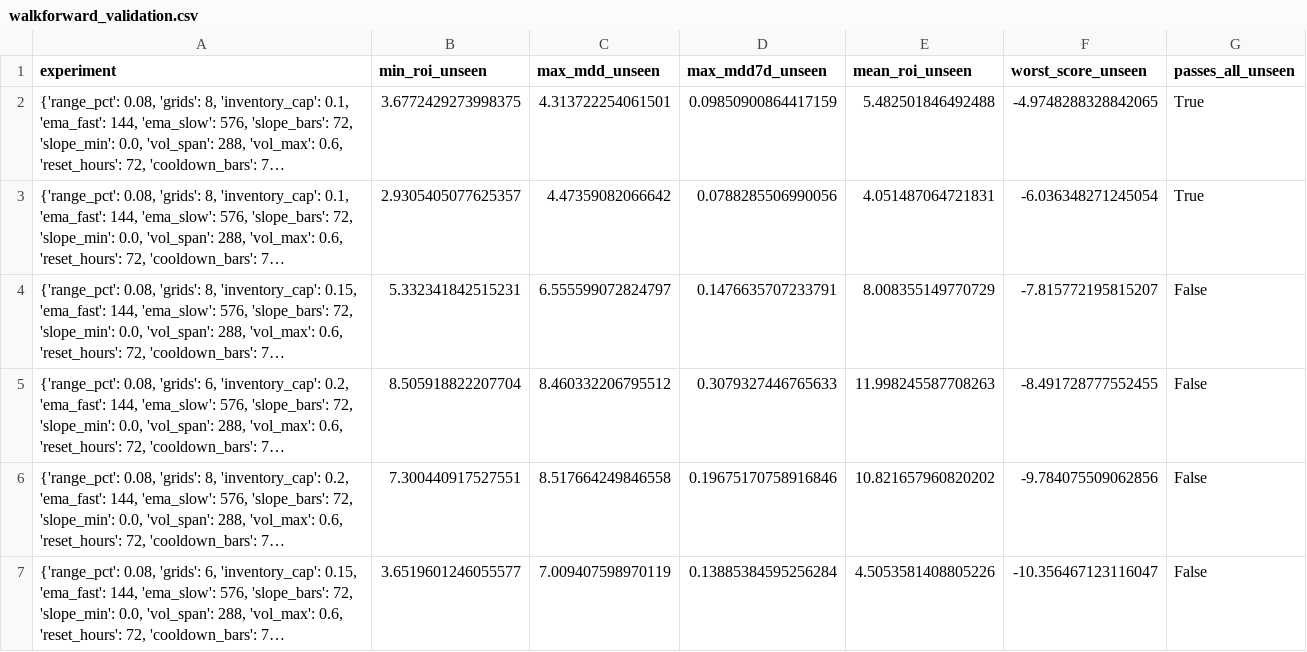
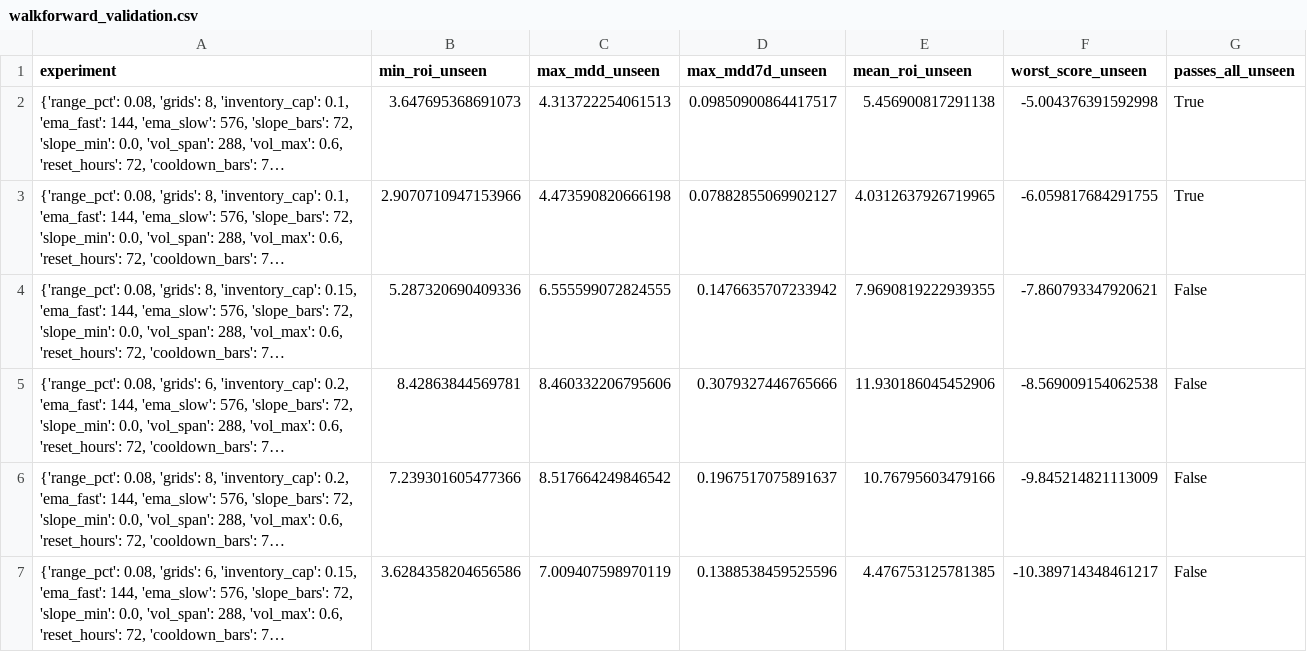
Before and after one commit to miaranarm/binance-grid-optimizer, a CSV file: results/walkforward_validation.csv, drawn as a sheet; only a part is shown; long unchanged cells end in …; the diff covers the shown part only; the diff names each change by its address in the sheet, - before the commit and + after, or states it on an @@ line.

```diff
--- a/results/walkforward_validation.csv
+++ b/results/walkforward_validation.csv
-B2 (min_roi_unseen): 3.6772429273998375
+B2 (min_roi_unseen): 3.647695368691073
-C2 (max_mdd_unseen): 4.313722254061501
+C2 (max_mdd_unseen): 4.313722254061513
-D2 (max_mdd7d_unseen): 0.09850900864417159
+D2 (max_mdd7d_unseen): 0.09850900864417517
-E2 (mean_roi_unseen): 5.482501846492488
+E2 (mean_roi_unseen): 5.456900817291138
-F2 (worst_score_unseen): -4.9748288328842065
+F2 (worst_score_unseen): -5.004376391592998
-B3 (min_roi_unseen): 2.9305405077625357
+B3 (min_roi_unseen): 2.9070710947153966
-C3 (max_mdd_unseen): 4.47359082066642
+C3 (max_mdd_unseen): 4.473590820666198
-D3 (max_mdd7d_unseen): 0.0788285506990056
+D3 (max_mdd7d_unseen): 0.07882855069902127
-E3 (mean_roi_unseen): 4.051487064721831
+E3 (mean_roi_unseen): 4.0312637926719965
-F3 (worst_score_unseen): -6.036348271245054
+F3 (worst_score_unseen): -6.059817684291755
-B4 (min_roi_unseen): 5.332341842515231
+B4 (min_roi_unseen): 5.287320690409336
-C4 (max_mdd_unseen): 6.555599072824797
+C4 (max_mdd_unseen): 6.555599072824555
-D4 (max_mdd7d_unseen): 0.1476635707233791
+D4 (max_mdd7d_unseen): 0.1476635707233942
-E4 (mean_roi_unseen): 8.008355149770729
+E4 (mean_roi_unseen): 7.9690819222939355
-F4 (worst_score_unseen): -7.815772195815207
+F4 (worst_score_unseen): -7.860793347920621
-B5 (min_roi_unseen): 8.505918822207704
+B5 (min_roi_unseen): 8.42863844569781
-C5 (max_mdd_unseen): 8.460332206795512
+C5 (max_mdd_unseen): 8.460332206795606
-D5 (max_mdd7d_unseen): 0.3079327446765633
+D5 (max_mdd7d_unseen): 0.3079327446765666
-E5 (mean_roi_unseen): 11.998245587708263
+E5 (mean_roi_unseen): 11.930186045452906
-F5 (worst_score_unseen): -8.491728777552455
+F5 (worst_score_unseen): -8.569009154062538
-B6 (min_roi_unseen): 7.300440917527551
+B6 (min_roi_unseen): 7.239301605477366
-C6 (max_mdd_unseen): 8.517664249846558
+C6 (max_mdd_unseen): 8.517664249846542
-D6 (max_mdd7d_unseen): 0.19675170758916846
+D6 (max_mdd7d_unseen): 0.1967517075891637
-E6 (mean_roi_unseen): 10.821657960820202
+E6 (mean_roi_unseen): 10.76795603479166
-F6 (worst_score_unseen): -9.784075509062856
+F6 (worst_score_unseen): -9.845214821113009
-B7 (min_roi_unseen): 3.6519601246055577
+B7 (min_roi_unseen): 3.6284358204656586
-D7 (max_mdd7d_unseen): 0.13885384595256284
+D7 (max_mdd7d_unseen): 0.1388538459525596
-E7 (mean_roi_unseen): 4.5053581408805226
+E7 (mean_roi_unseen): 4.476753125781385
-F7 (worst_score_unseen): -10.356467123116047
+F7 (worst_score_unseen): -10.389714348461217
```
Also changed, not shown: 30 edited cells elsewhere in this file.
